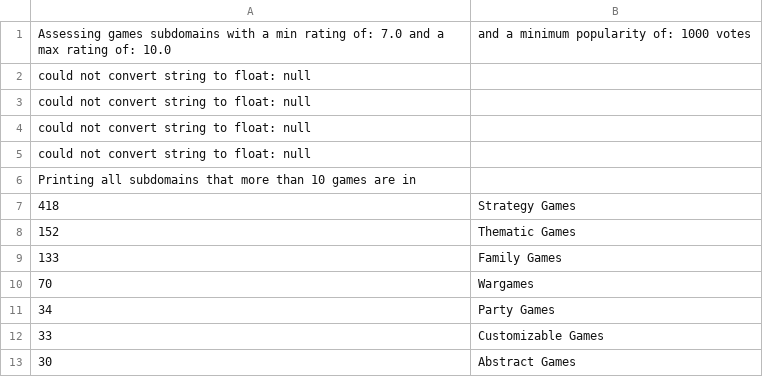
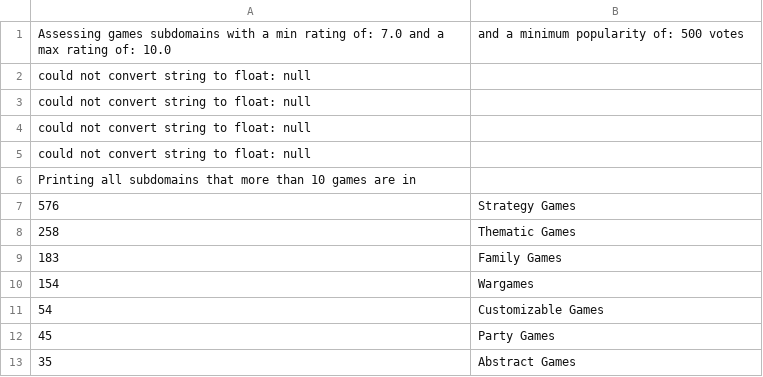
Before and after one commit to prizm-labs/data-mining, a CSV file: python/mongodb/new_BGG_mined_statistics/num_subdom_b.csv, drawn as a sheet.

```diff
--- a/python/mongodb/new_BGG_mined_statistics/num_subdom_b.csv
+++ b/python/mongodb/new_BGG_mined_statistics/num_subdom_b.csv
@@ -1,2 +1,2 @@
-Assessing games subdomains with a min rating of: 7.0 and a max rating of: 10.0, and a minimum popularity of: 1000 votes
+Assessing games subdomains with a min rating of: 7.0 and a max rating of: 10.0, and a minimum popularity of: 500 votes
 could not convert string to float: null
@@ -6,8 +6,8 @@ could not convert string to float: null
 Printing all subdomains that more than 10 games are in
-418, Strategy Games
-152, Thematic Games
-133, Family Games
-70, Wargames
-34, Party Games
-33, Customizable Games
-30, Abstract Games
+576, Strategy Games
+258, Thematic Games
+183, Family Games
+154, Wargames
+54, Customizable Games
+45, Party Games
+35, Abstract Games
```
Also changed, not shown: python/mongodb/new_BGG_mined_statistics/num_subdom_a.csv, python/mongodb/new_BGG_mined_statistics/num_subdom_w.csv, 2 other files.
